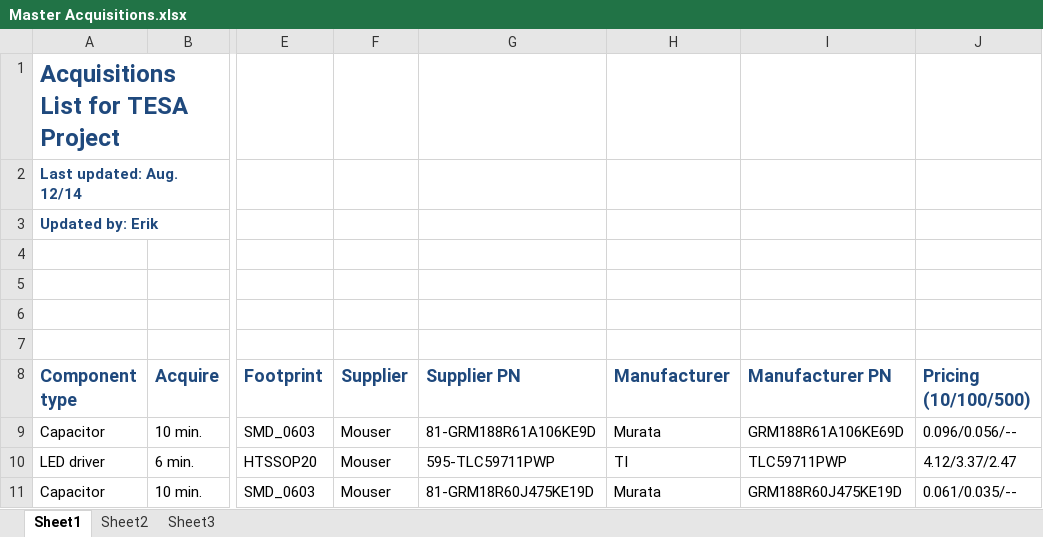
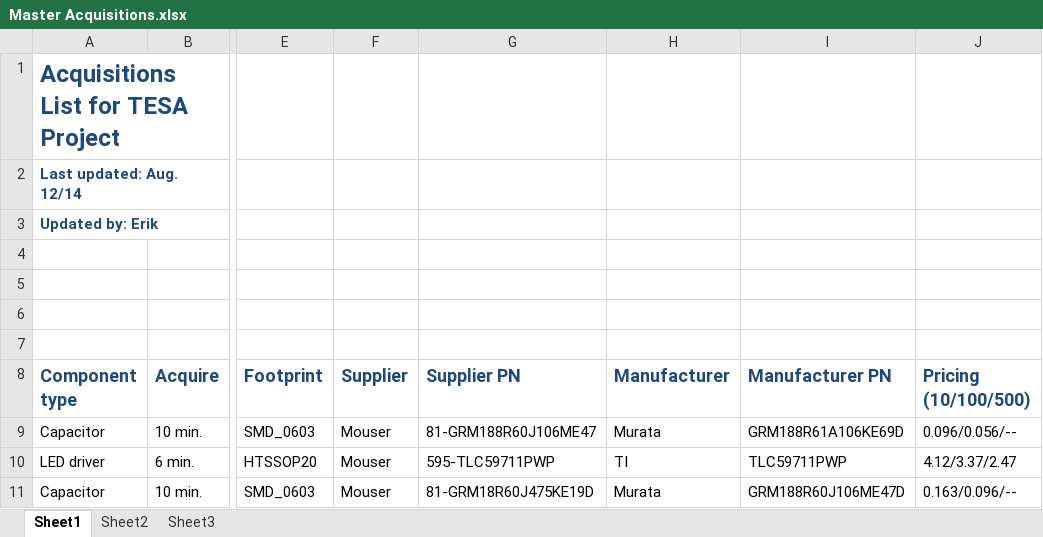
Before and after one commit to ErikJohnsonCU/Tesa, an Excel workbook: Inventory and Acquisitions/Master Acquisitions.xlsx, sheet Sheet1, drawn as a sheet; only a part is shown, gaps mark what is left out; values as stored, in another font and other column widths than the file's, no borders; the diff names each change by its address in the sheet, - before the commit and + after, or states it on an @@ line.

Commit message:
Beginning of design doc, update of acquisitions

```diff
--- a/Inventory and Acquisitions/Master Acquisitions.xlsx (sheet Sheet1)
+++ b/Inventory and Acquisitions/Master Acquisitions.xlsx (sheet Sheet1)
-G9 (Supplier PN): 81-GRM188R61A106KE9D
+G9 (Supplier PN): 81-GRM188R60J106ME47
-I11 (Manufacturer PN): GRM188R60J475KE19D
+I11 (Manufacturer PN): GRM188R60J106ME47D
-J11 (Pricing (10/100/500)): 0.061/0.035/--
+J11 (Pricing (10/100/500)): 0.163/0.096/--
```
Also changed, not shown: 1 other file.
